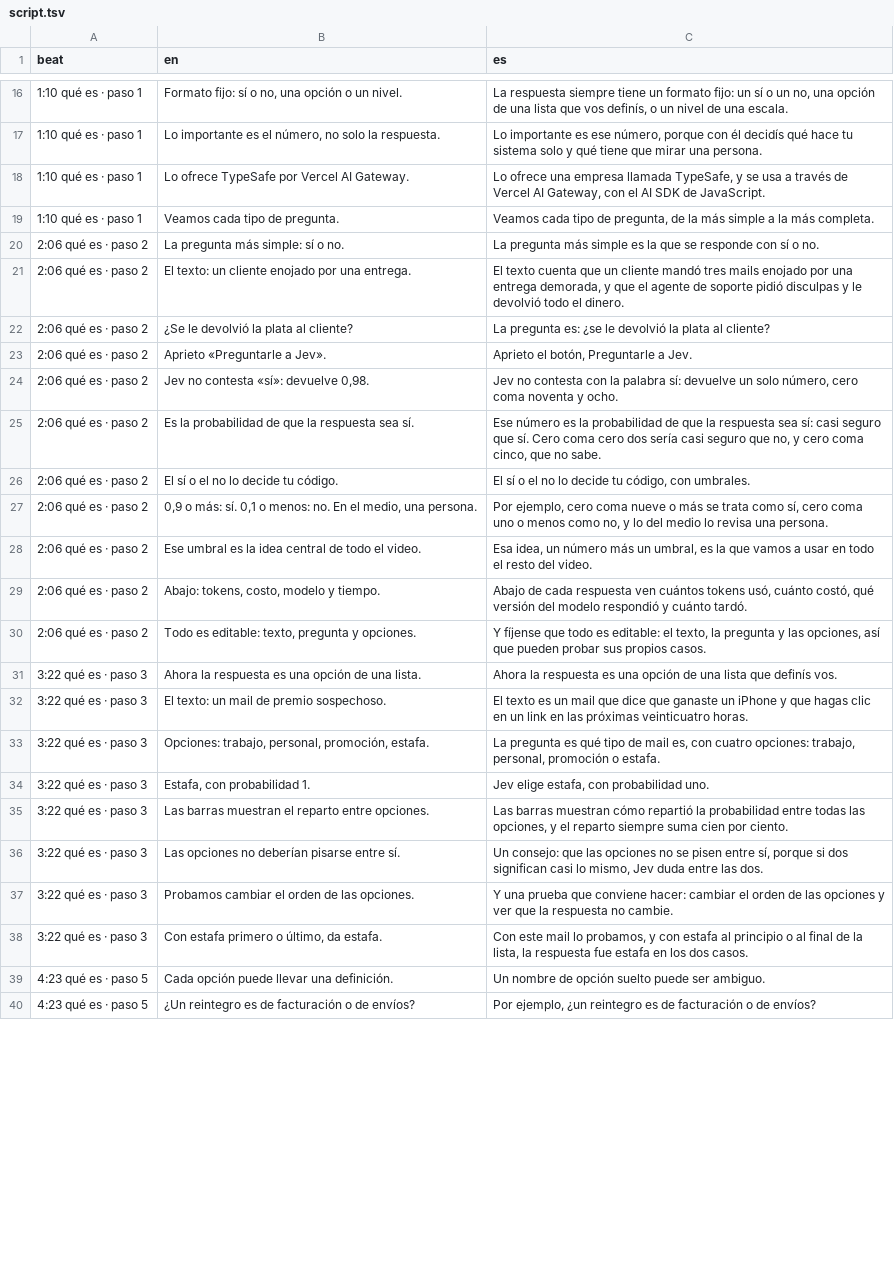
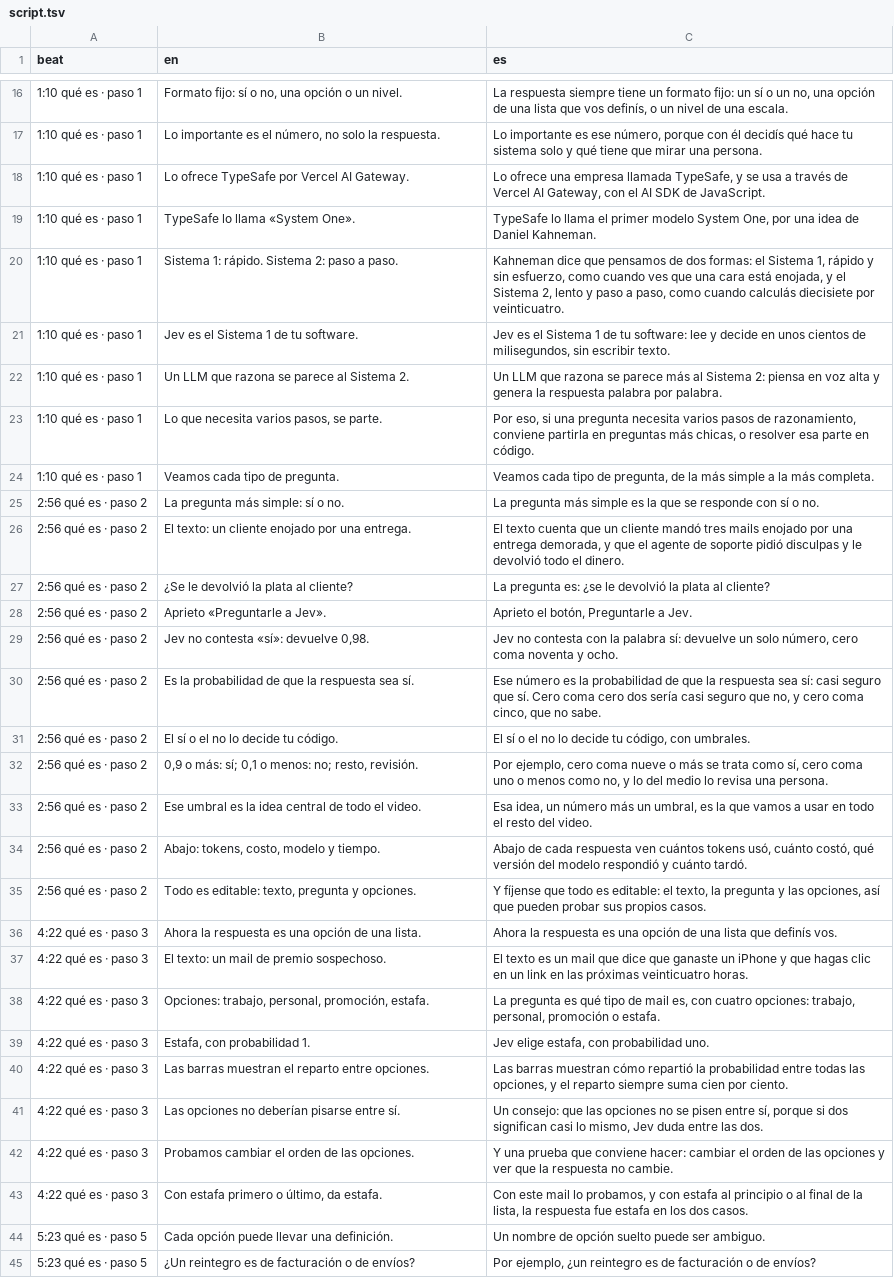
Before and after one commit to gmassello/jev, a TSV file: video/script.tsv, drawn as a sheet; only a part is shown, gaps mark what is left out; addresses are those after the commit; the diff covers the shown part only; the diff names each change by its address in the sheet, - before the commit and + after, or states it on an @@ line.

Commit message:
Frame Jev as the System One model in the first step, script and deck

```diff
--- a/video/script.tsv
+++ b/video/script.tsv
+row 19: 1:10 qué es · paso 1 | TypeSafe lo llama «System One». | TypeSafe lo llama el primer modelo System One, por una idea de Daniel Kahneman.
+row 20: 1:10 qué es · paso 1 | Sistema 1: rápido. Sistema 2: paso a paso. | Kahneman dice que pensamos de dos formas: el Sistema 1, rápido y sin esfuerzo, como cuando ves que una cara está enojada, y el Sistema 2, lento y paso a paso, como cuando calculás diecisiete por veinticuatro.
+row 21: 1:10 qué es · paso 1 | Jev es el Sistema 1 de tu software. | Jev es el Sistema 1 de tu software: lee y decide en unos cientos de milisegundos, sin escribir texto.
+row 22: 1:10 qué es · paso 1 | Un LLM que razona se parece al Sistema 2. | Un LLM que razona se parece más al Sistema 2: piensa en voz alta y genera la respuesta palabra por palabra.
+row 23: 1:10 qué es · paso 1 | Lo que necesita varios pasos, se parte. | Por eso, si una pregunta necesita varios pasos de razonamiento, conviene partirla en preguntas más chicas, o resolver esa parte en código.
-A25:A35 (beat): 2:06 qué es · paso 2
+A25:A35 (beat): 2:56 qué es · paso 2
-B32 (en): …o más: sí. 0,1 o menos: no. En el medio, una persona.
+B32 (en): …o más: sí; 0,1 o menos: no; resto, revisión.
-A36:A43 (beat): 3:22 qué es · paso 3
+A36:A43 (beat): 4:22 qué es · paso 3
-A44:A45 (beat): 4:23 qué es · paso 5
+A44:A45 (beat): 5:23 qué es · paso 5
```
Also changed, not shown: 140 edited cells elsewhere in this file, 6 other files.
